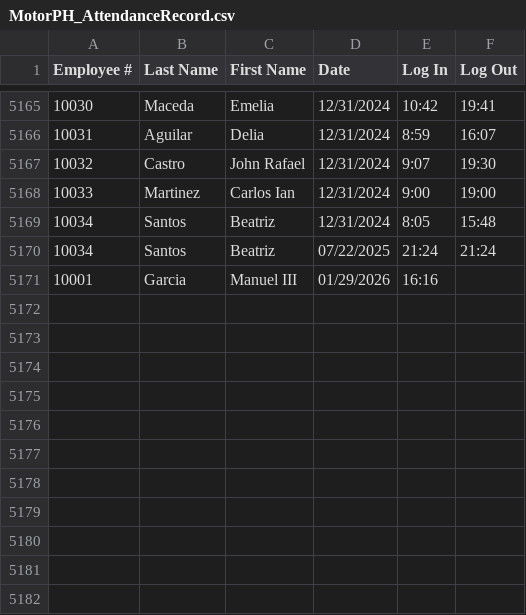
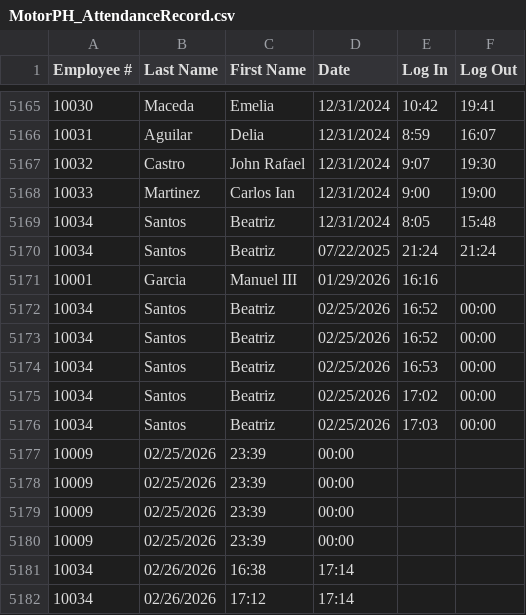
Before and after one commit to aasarmiento/OOP-Group15, a CSV file: MotorPH3/MotorPH3/resources/MotorPH_AttendanceRecord.csv, drawn as a sheet; only a part is shown, gaps mark what is left out; the diff names each change by its address in the sheet, - before the commit and + after, or states it on an @@ line.

```diff
--- a/MotorPH3/MotorPH3/resources/MotorPH_AttendanceRecord.csv
+++ b/MotorPH3/MotorPH3/resources/MotorPH_AttendanceRecord.csv
+row 5172: 10034 | Santos | Beatriz | 02/25/2026 | 16:52 | 00:00
+row 5173: 10034 | Santos | Beatriz | 02/25/2026 | 16:52 | 00:00
+row 5174: 10034 | Santos | Beatriz | 02/25/2026 | 16:53 | 00:00
+row 5175: 10034 | Santos | Beatriz | 02/25/2026 | 17:02 | 00:00
+row 5176: 10034 | Santos | Beatriz | 02/25/2026 | 17:03 | 00:00
+row 5177: 10009 | 02/25/2026 | 23:39 | 00:00
+row 5178: 10009 | 02/25/2026 | 23:39 | 00:00
+row 5179: 10009 | 02/25/2026 | 23:39 | 00:00
+row 5180: 10009 | 02/25/2026 | 23:39 | 00:00
+row 5181: 10034 | 02/26/2026 | 16:38 | 17:14
+row 5182: 10034 | 02/26/2026 | 17:12 | 17:14
```
Also changed, not shown: MotorPH3/MotorPH3/resources/MotorPH_EmployeeData.csv, 15 other files.
